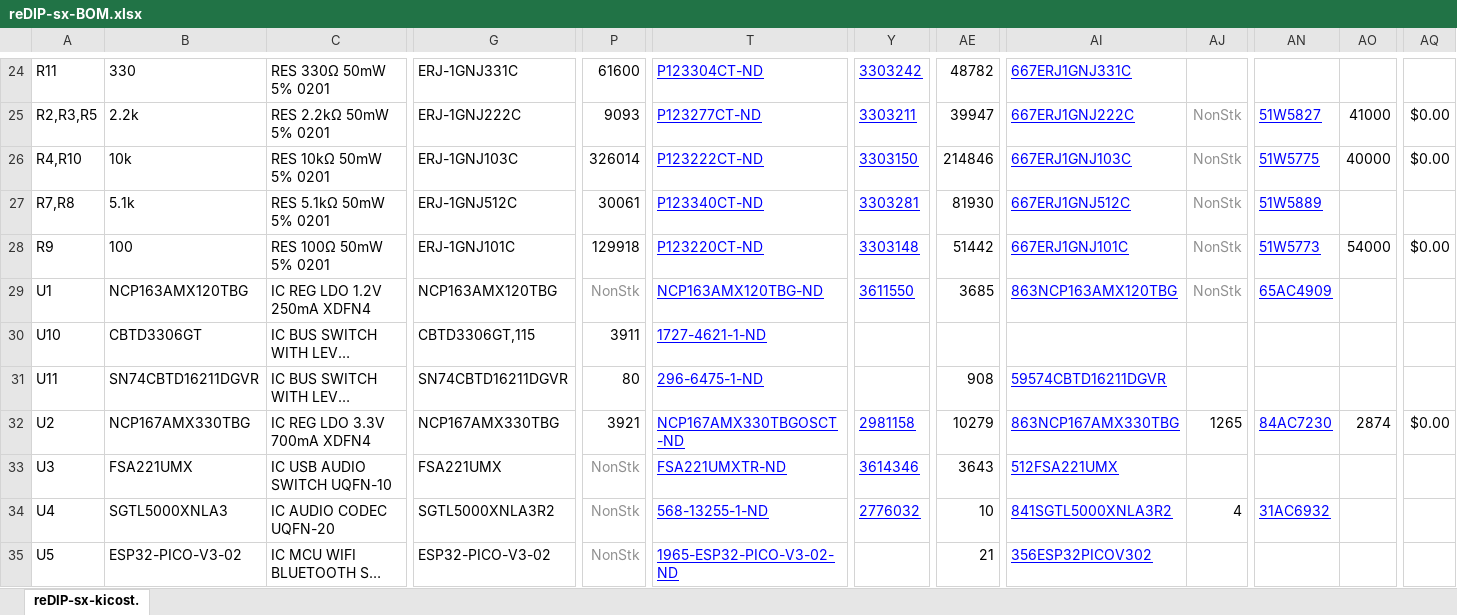
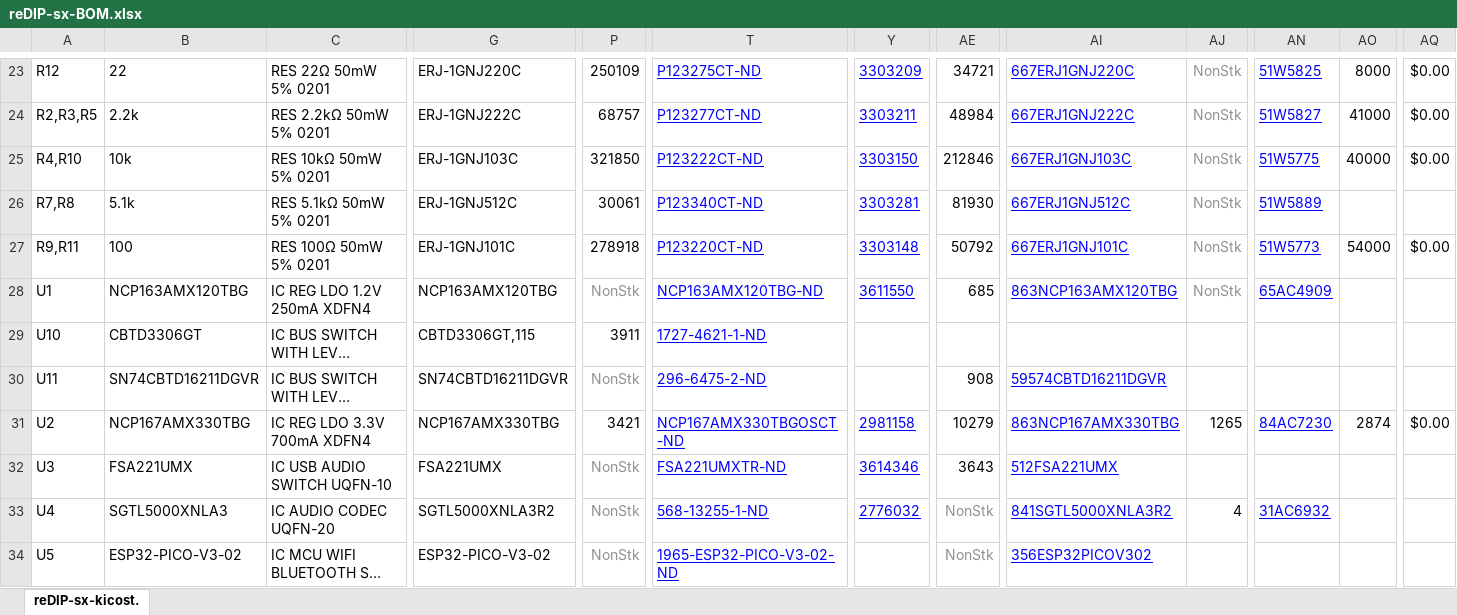
Before and after one commit to daglem/reDIP-SX, an Excel workbook: hardware/manufacture/reDIP-sx-BOM.xlsx, sheet reDIP-sx-kicost., drawn as a sheet; only a part is shown, gaps mark what is left out; long unchanged cells end in …; values as stored, in another font and other column widths than the file's, no borders; conditional formats not drawn; addresses are those after the commit; the diff covers the shown part only; the diff names each change by its address in the sheet, - before the commit and + after, or states it on an @@ line.

```diff
--- a/hardware/manufacture/reDIP-sx-BOM.xlsx (sheet reDIP-sx-kicost.)
+++ b/hardware/manufacture/reDIP-sx-BOM.xlsx (sheet reDIP-sx-kicost.)
-A23: R11
+A23: R12
-B23: 330
+B23: 22
-C23: RES 330Ω 50mW 5% 0201
+C23: RES 22Ω 50mW 5% 0201
-G23: ERJ-1GNJ331C
+G23: ERJ-1GNJ220C
-P23: 61600
+P23: 250109
-T23: P123304CT-ND
+T23: P123275CT-ND
-Y23: 3303242
+Y23: 3303209
-AE23: 48782
+AE23: 34721
-AI23: 667ERJ1GNJ331C
+AI23: 667ERJ1GNJ220C
-AJ23: (empty)
+AJ23: NonStk
-AN23: (empty)
+AN23: 51W5825
-AO23: (empty)
+AO23: 8000
-AQ23: (empty)
+AQ23: $0.00
-P24: 9093
+P24: 68757
-AE24: 39947
+AE24: 48984
-P25: 326014
+P25: 321850
-AE25: 214846
+AE25: 212846
-A27: R9
+A27: R9,R11
-P27: 129918
+P27: 278918
-AE27: 51442
+AE27: 50792
-AE28: 3685
+AE28: 685
-P30: 80
+P30: NonStk
-P30 text colour: black
+P30 text colour: #909090
-T30: 296-6475-1-ND
+T30: 296-6475-2-ND
-P31: 3921
+P31: 3421
-AE33: 10
+AE33: NonStk
-AE33:AE34 text colour: black
+AE33:AE34 text colour: #909090
-AE34: 21
+AE34: NonStk
```
Also changed, not shown: 2 removed rows, 75 edited cells and cell formats elsewhere in this sheet, formulas that keep their value, 31 other files.
